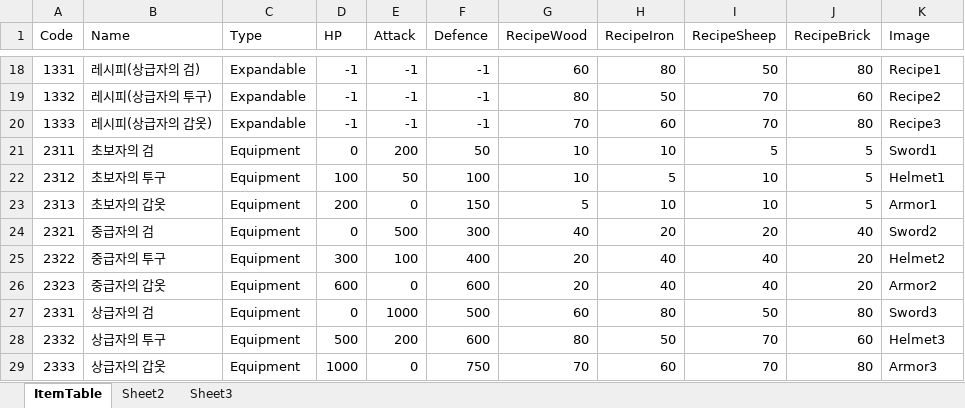
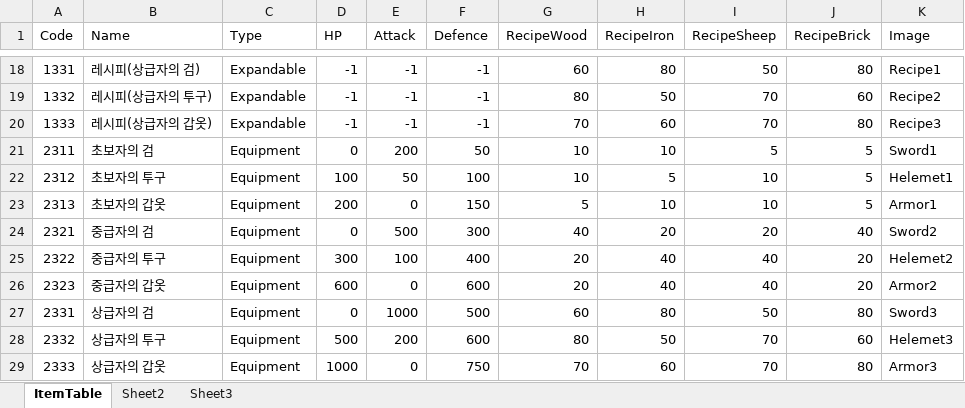
Before and after one commit to GPC-InhaUniv/ProjectB, an Excel workbook: BlueTeam/TeamBlue/Assets/Terasurware/ItemTable.xlsx, sheet ItemTable, drawn as a sheet; only a part is shown, gaps mark what is left out; values as stored, in another font and other column widths than the file's, no borders; the diff names each change by its address in the sheet, - before the commit and + after, or states it on an @@ line.

```diff
--- a/BlueTeam/TeamBlue/Assets/Terasurware/ItemTable.xlsx (sheet ItemTable)
+++ b/BlueTeam/TeamBlue/Assets/Terasurware/ItemTable.xlsx (sheet ItemTable)
-K22 (Image): Helmet1
+K22 (Image): Helemet1
-K25 (Image): Helmet2
+K25 (Image): Helemet2
-K28 (Image): Helmet3
+K28 (Image): Helemet3
```
Also changed, not shown: 10 other files.
